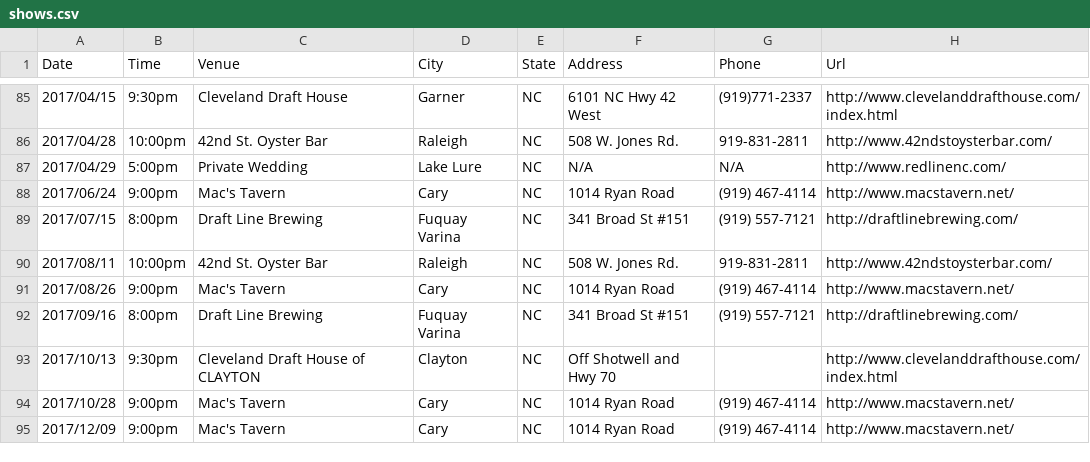
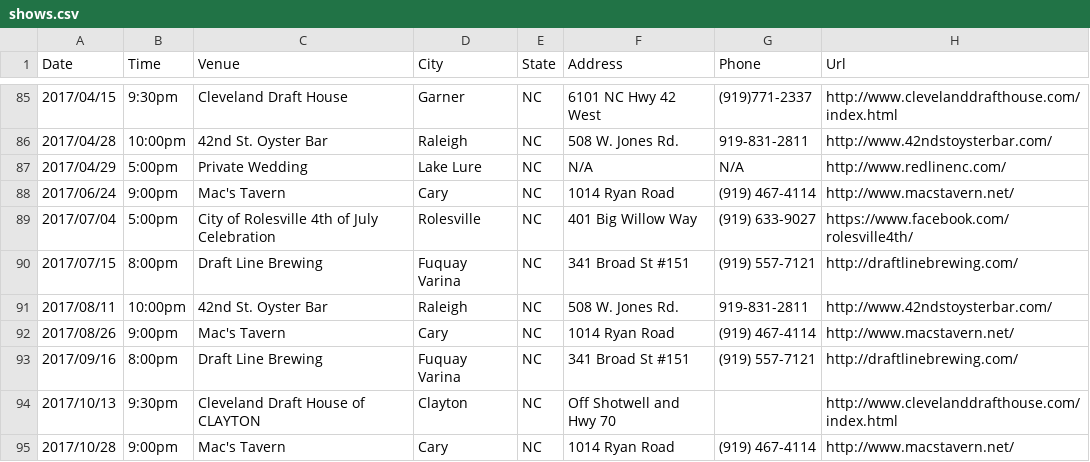
Before and after one commit to redlinenc/redlinenc, a CSV file: _data/shows.csv, drawn as a sheet; only a part is shown, gaps mark what is left out; the shorter side is filled out with more unchanged rows.

Commit message:
Update shows.csv

```diff
--- a/_data/shows.csv
+++ b/_data/shows.csv
@@ -88,2 +88,3 @@ Date,Time,Venue,City,State,Address,Phone,Url
 2017/06/24,9:00pm,Mac's Tavern,Cary, NC,1014 Ryan Road,(919) 467-4114,http://www.macstavern.net/
+2017/07/04,5:00pm,City of Rolesville 4th of July Celebration, Rolesville, NC,401 Big Willow Way, (919) 633-9027,https://www.facebook.com/rolesville4th/
 2017/07/15,8:00pm,Draft Line Brewing,Fuquay Varina, NC,341 Broad St #151,(919) 557-7121,http://draftlinebrewing.com/
```
